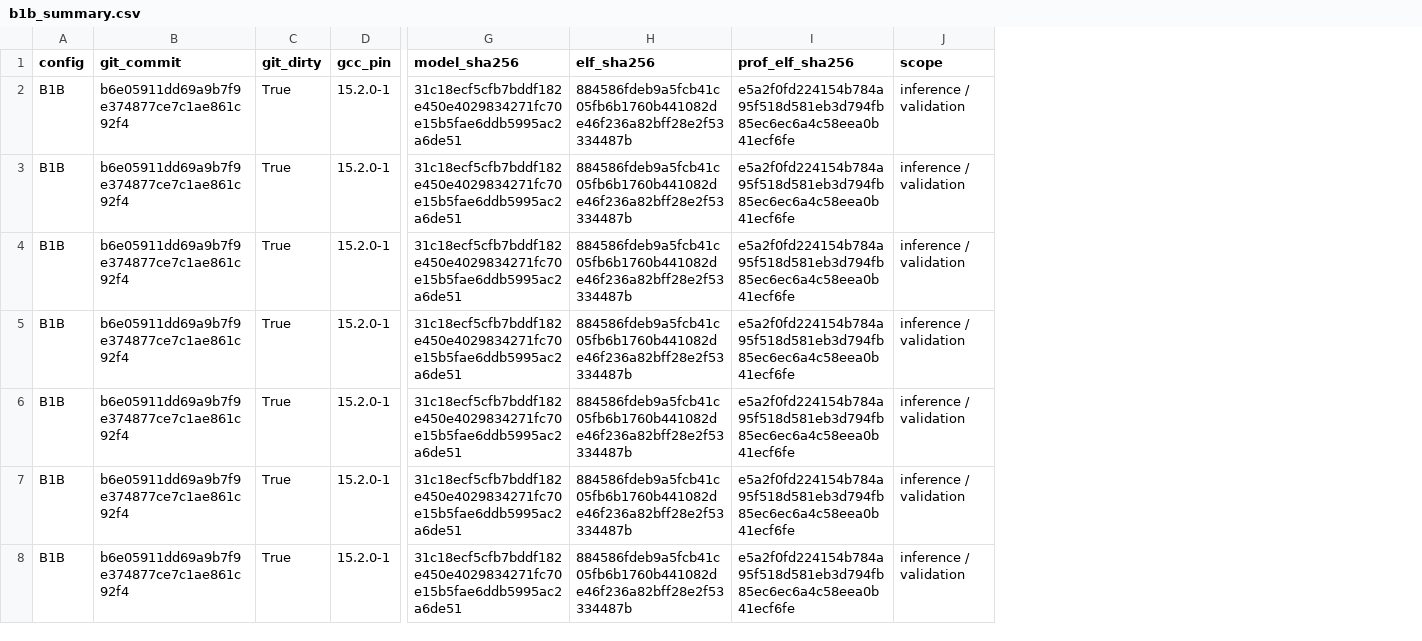
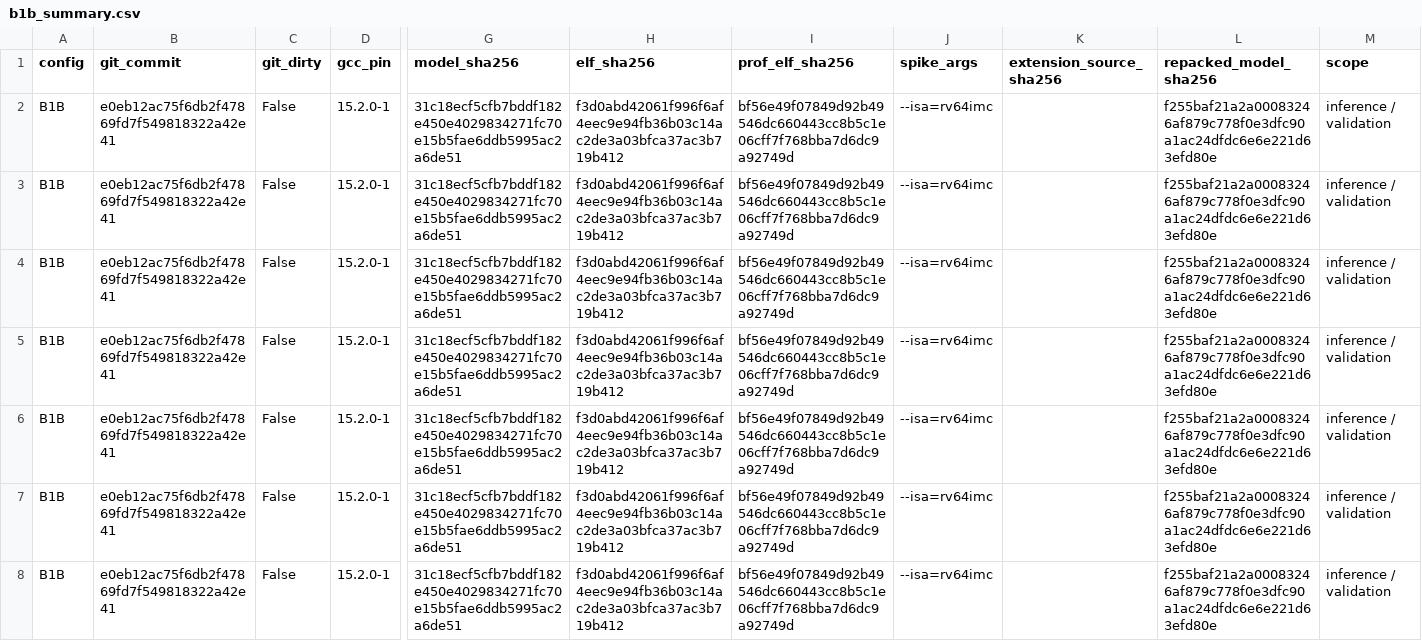
Before and after one commit to asso-the-coder/cvwally-neuralnetwork-accel, a CSV file: results/b1b_summary.csv, drawn as a sheet; only a part is shown, gaps mark what is left out; the diff covers the shown part only; the diff names each change by its address in the sheet, - before the commit and + after, or states it on an @@ line.

```diff
--- a/results/b1b_summary.csv
+++ b/results/b1b_summary.csv
+column J (spike_args), rows 2-8: all --isa=rv64imc
+column K (extension_source_sha256), empty
+column L (repacked_model_sha256), rows 2-8: all f255baf21a2a00083246af879c778f0e3dfc90a1ac24dfdc6e6e221d63efd80e
-B2:B8 (git_commit): b6e05911dd69a9b7f9e374877ce7c1ae861c92f4
+B2:B8 (git_commit): e0eb12ac75f6db2f47869fd7f549818322a42e41
-C2:C8 (git_dirty): True
+C2:C8 (git_dirty): False
-H2:H8 (elf_sha256): 884586fdeb9a5fcb41c05fb6b1760b441082de46f236a82bff28e2f53334487b
+H2:H8 (elf_sha256): f3d0abd42061f996f6af4eec9e94fb36b03c14ac2de3a03bfca37ac3b719b412
-I2:I8 (prof_elf_sha256): e5a2f0fd224154b784a95f518d581eb3d794fb85ec6ec6a4c58eea0b41ecf6fe
+I2:I8 (prof_elf_sha256): bf56e49f07849d92b49546dc660443cc8b5c1e06cff7f768bba7d6dc9a92749d
```
Also changed, not shown: 147 edited cells elsewhere in this file, results/b0_ops.csv, results/b0_summary.csv, 49 other files.
